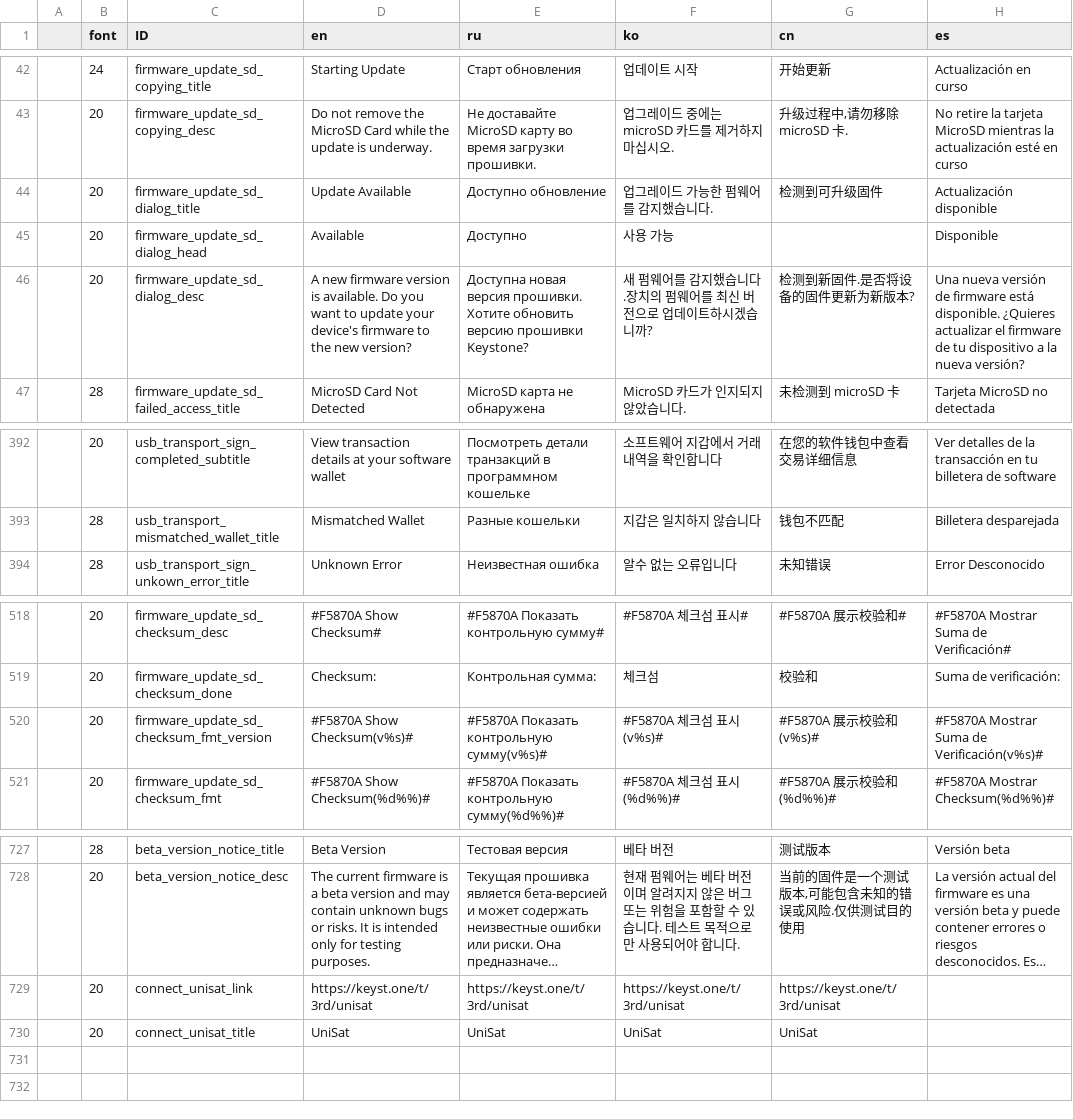
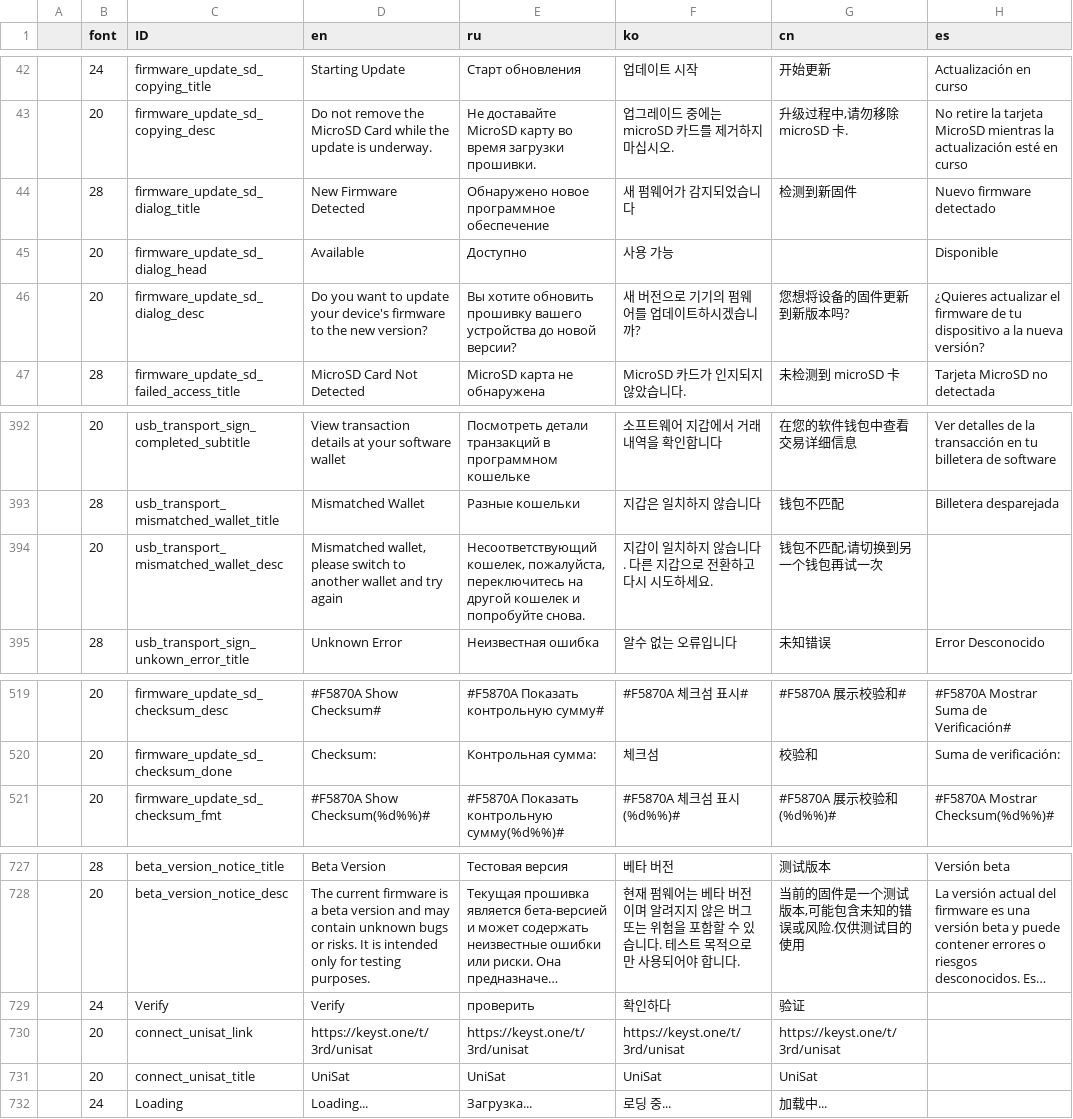
Before and after one commit to KeystoneHQ/keystone3-firmware, a CSV file: src/ui/lv_i18n/data.csv, drawn as a sheet; only a part is shown, gaps mark what is left out; long unchanged cells end in …; removed rows and columns are numbered as before the commit, all else as after; the diff names each change by its address in the sheet, - before the commit and + after, or states it on an @@ line.

Commit message:
update data.csv

```diff
--- a/src/ui/lv_i18n/data.csv
+++ b/src/ui/lv_i18n/data.csv
-B44 (font): 20
+B44 (font): 28
-D44 (en): Update Available
+D44 (en): New Firmware Detected
-E44 (ru): Доступно обновление
+E44 (ru): Обнаружено новое программное обеспечение
-F44 (ko): 업그레이드 가능한 펌웨어를 감지했습니다.
+F44 (ko): 새 펌웨어가 감지되었습니다
-G44 (cn): 检测到可升级固件
+G44 (cn): 检测到新固件
-H44 (es): Actualización disponible
+H44 (es): Nuevo firmware detectado
-D46 (en): A new firmware version is available. Do you…
+D46 (en): Do you…
-E46 (ru): Доступна новая версия прошивки. Хотите обновить версию прошивки Keystone?
+E46 (ru): Вы хотите обновить прошивку вашего устройства до новой версии?
-F46 (ko): 새 펌웨어를 감지했습니다.장치의 펌웨어를 최신 버전으로 업데이트하시겠습니까?
+F46 (ko): 새 버전으로 기기의 펌웨어를 업데이트하시겠습니까?
-G46 (cn): 检测到新固件.是否将设备的固件更新为新版本?
+G46 (cn): 您想将设备的固件更新到新版本吗?
-H46 (es): Una nueva versión de firmware está disponible. ¿Quieres actualizar…
+H46 (es): ¿Quieres actualizar…
+row 394:  | 20 | usb_transport_mismatched_wallet_desc | Mismatched wallet, please switch to another wallet and try again | Несоответствующий кошелек, пожалуйста, переключитесь на другой кошелек и попробуйте снова. | 지갑이 일치하지 않습니다. 다른 지갑으로 전환하고 다시 시도하세요. | 钱包不匹配,请切换到另一个钱包再试一次
-row 520:  | 20 | firmware_update_sd_checksum_fmt_version | #F5870A Show Checksum(v%s)# | #F5870A Показать контрольную сумму(v%s)# | #F5870A 체크섬 표시 (v%s)# | #F5870A 展示校验和 (v%s)# | #F5870A Mostrar Suma de Verificación(v%s)#
+row 729:  | 24 | Verify | Verify | проверить | 확인하다 | 验证
+row 732:  | 24 | Loading | Loading... | Загрузка... | 로딩 중... | 加载中...
```
Also changed, not shown: 4 other files.
